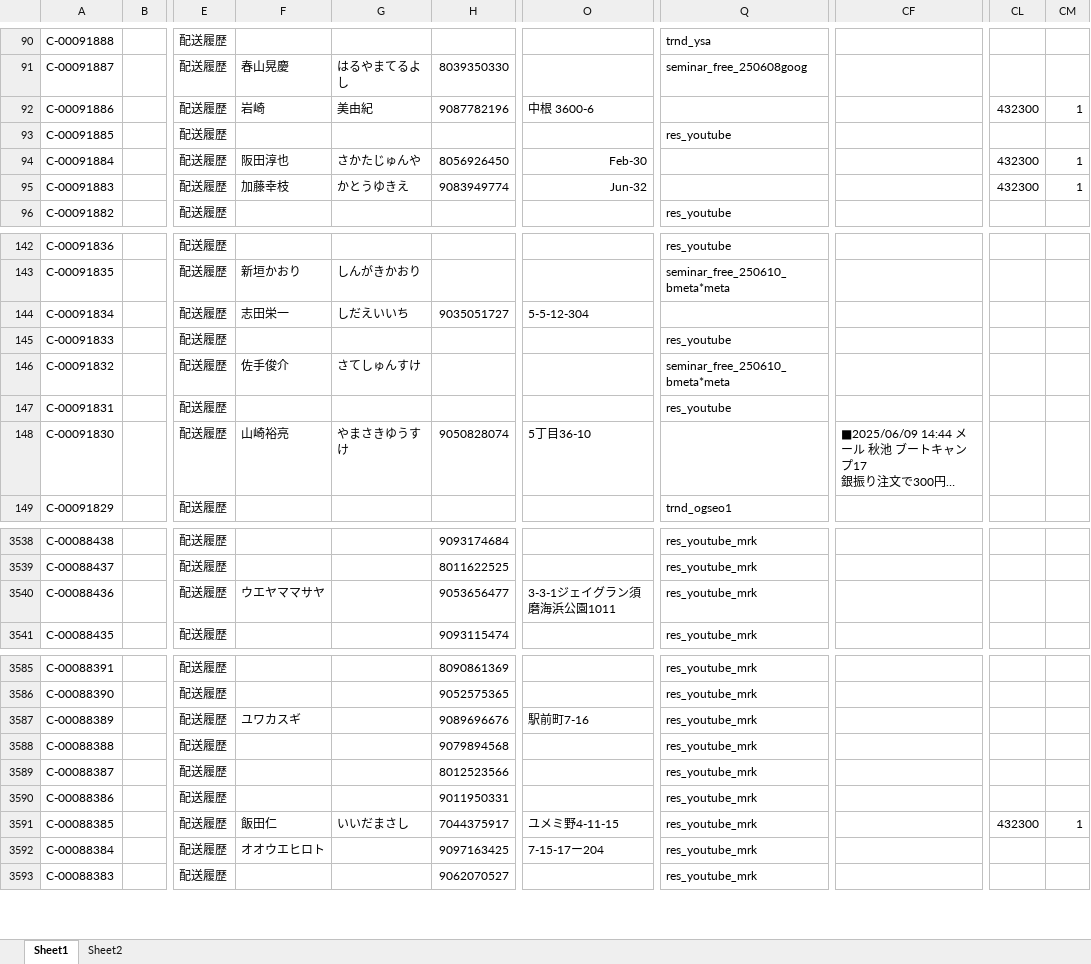
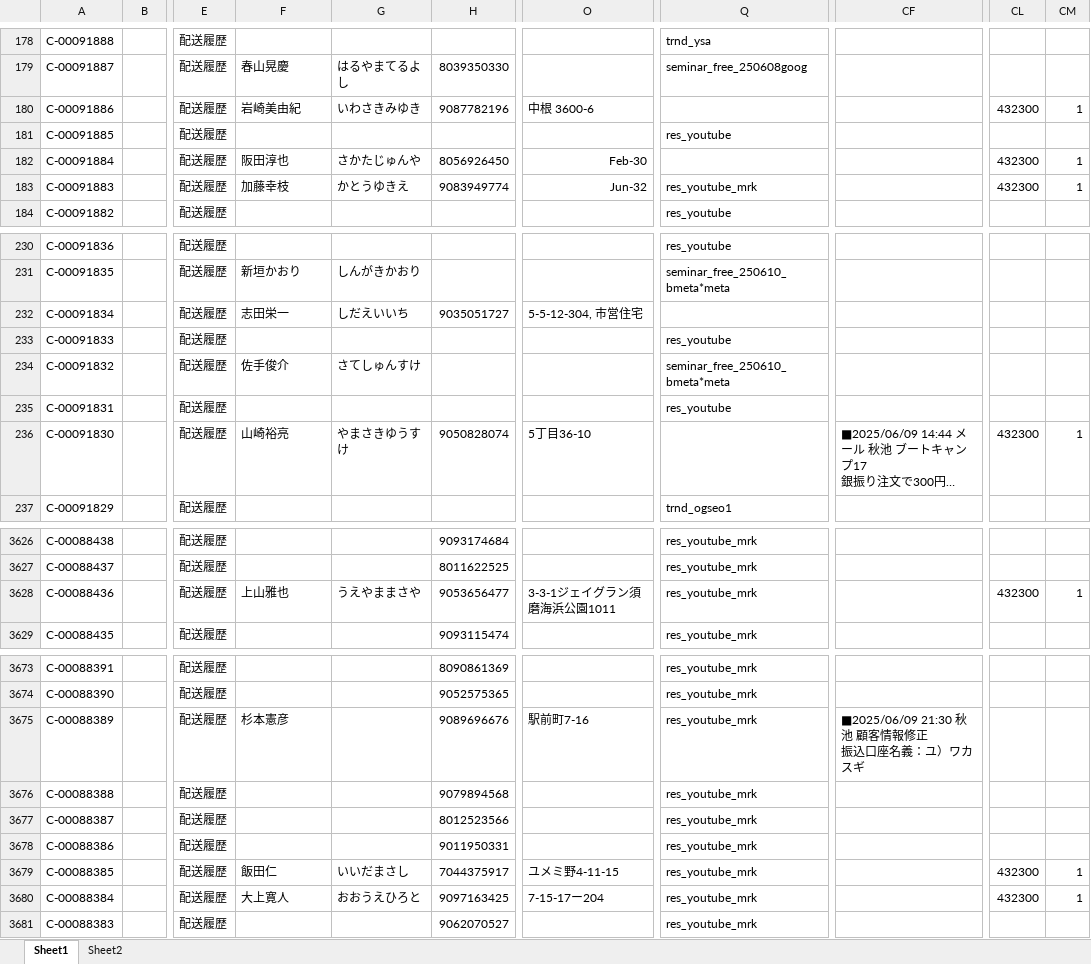
Before and after one commit to resazm/RES, an Excel workbook: 顧客DB.xlsx, sheet Sheet1, drawn as a sheet; only a part is shown, gaps mark what is left out; long unchanged cells end in …; values as stored, in another font and other column widths than the file's, no borders; addresses are those after the commit; ↵ is a line break in a cell; the diff covers the shown part only; the diff names each change by its address in the sheet, - before the commit and + after, or states it on an @@ line.

```diff
--- a/顧客DB.xlsx (sheet Sheet1)
+++ b/顧客DB.xlsx (sheet Sheet1)
-F180: 岩崎
+F180: 岩崎美由紀
-G180: 美由紀
+G180: いわさきみゆき
-Q183: (empty)
+Q183: res_youtube_mrk
-O232: 5-5-12-304
+O232: 5-5-12-304, 市営住宅
-CL236: (empty)
+CL236: 432300
-CM236: (empty)
+CM236: 1
-F3628: ウエヤママサヤ
+F3628: 上山雅也
-G3628: (empty)
+G3628: うえやままさや
-CL3628: (empty)
+CL3628: 432300
-CM3628: (empty)
+CM3628: 1
-F3675: ユワカスギ
+F3675: 杉本憲彦
-CF3675: (empty)
+CF3675: ■2025/06/09 21:30 秋池 顧客情報修正 ↵ 振込口座名義：ユ）ワカスギ
-F3680: オオウエヒロト
+F3680: 大上寛人
-G3680: (empty)
+G3680: おおうえひろと
-CL3680: (empty)
+CL3680: 432300
-CM3680: (empty)
+CM3680: 1
```
Also changed, not shown: 88 added rows and 85 edited cells elsewhere in this sheet, ジオコーディング.xlsx, 1 other file.
